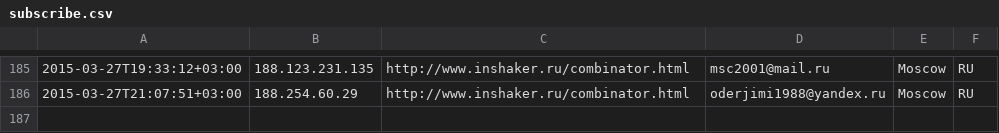
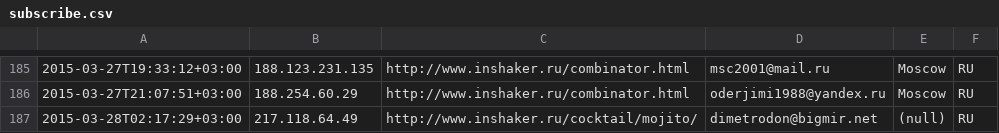
Before and after one commit to peter-leonov/inshaker, a CSV file: htdocs/_/events/subscribe.csv, drawn as a sheet; only a part is shown, gaps mark what is left out; the diff names each change by its address in the sheet, - before the commit and + after, or states it on an @@ line.

Commit message:
auto-backup

```diff
--- a/htdocs/_/events/subscribe.csv
+++ b/htdocs/_/events/subscribe.csv
+row 187: 2015-03-28T02:17:29+03:00 | 217.118.64.49 | http://www.inshaker.ru/cocktail/mojito/ | dimetrodon@bigmir.net | (null) | RU
```
